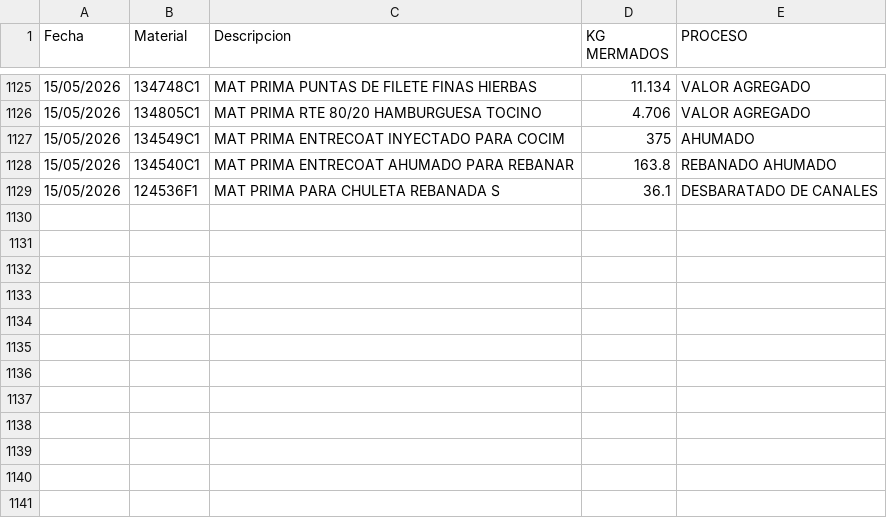
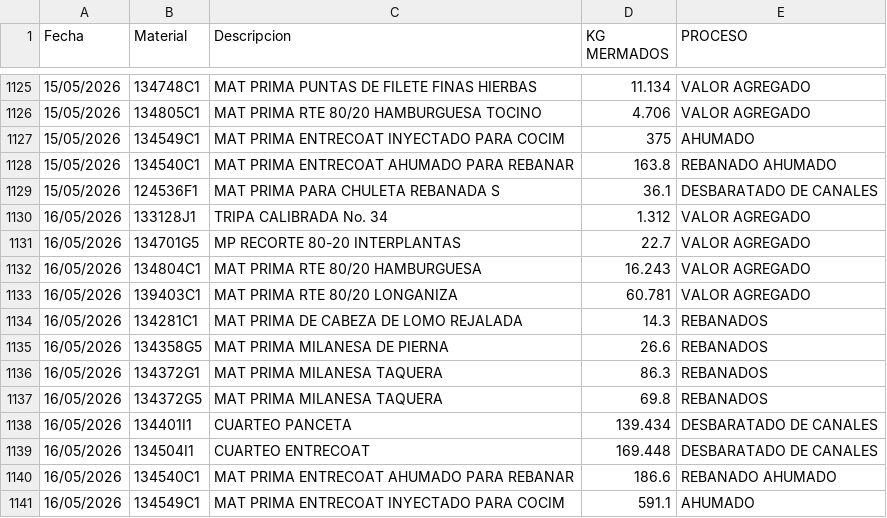
Before and after one commit to rosaliolh/basedatos, a CSV file: registrodemermaprocesosirapuato.csv, drawn as a sheet; only a part is shown, gaps mark what is left out.

Commit message:
Update registrodemermaprocesosirapuato.csv

```diff
--- a/registrodemermaprocesosirapuato.csv
+++ b/registrodemermaprocesosirapuato.csv
@@ -1129 +1129,13 @@ Fecha,Material,Descripcion,KG MERMADOS,PROCESO
 15/05/2026,124536F1,MAT PRIMA PARA CHULETA REBANADA S,36.1,DESBARATADO DE CANALES
+16/05/2026,133128J1,TRIPA CALIBRADA No. 34,1.312,VALOR AGREGADO
+16/05/2026,134701G5,MP RECORTE 80-20 INTERPLANTAS,22.7,VALOR AGREGADO
+16/05/2026,134804C1,MAT PRIMA RTE 80/20 HAMBURGUESA,16.243,VALOR AGREGADO
+16/05/2026,139403C1,MAT PRIMA RTE 80/20 LONGANIZA,60.781,VALOR AGREGADO
+16/05/2026,134281C1,MAT PRIMA DE CABEZA DE LOMO REJALADA,14.3,REBANADOS
+16/05/2026,134358G5,MAT PRIMA MILANESA DE PIERNA,26.6,REBANADOS
+16/05/2026,134372G1,MAT PRIMA MILANESA TAQUERA,86.3,REBANADOS
+16/05/2026,134372G5,MAT PRIMA MILANESA TAQUERA,69.8,REBANADOS
+16/05/2026,134401I1,CUARTEO PANCETA,139.434,DESBARATADO DE CANALES
+16/05/2026,134504I1,CUARTEO ENTRECOAT,169.448,DESBARATADO DE CANALES
+16/05/2026,134540C1,MAT PRIMA ENTRECOAT AHUMADO PARA REBANAR,186.6,REBANADO AHUMADO
+16/05/2026,134549C1,MAT PRIMA ENTRECOAT INYECTADO PARA COCIM,591.1,AHUMADO
```
